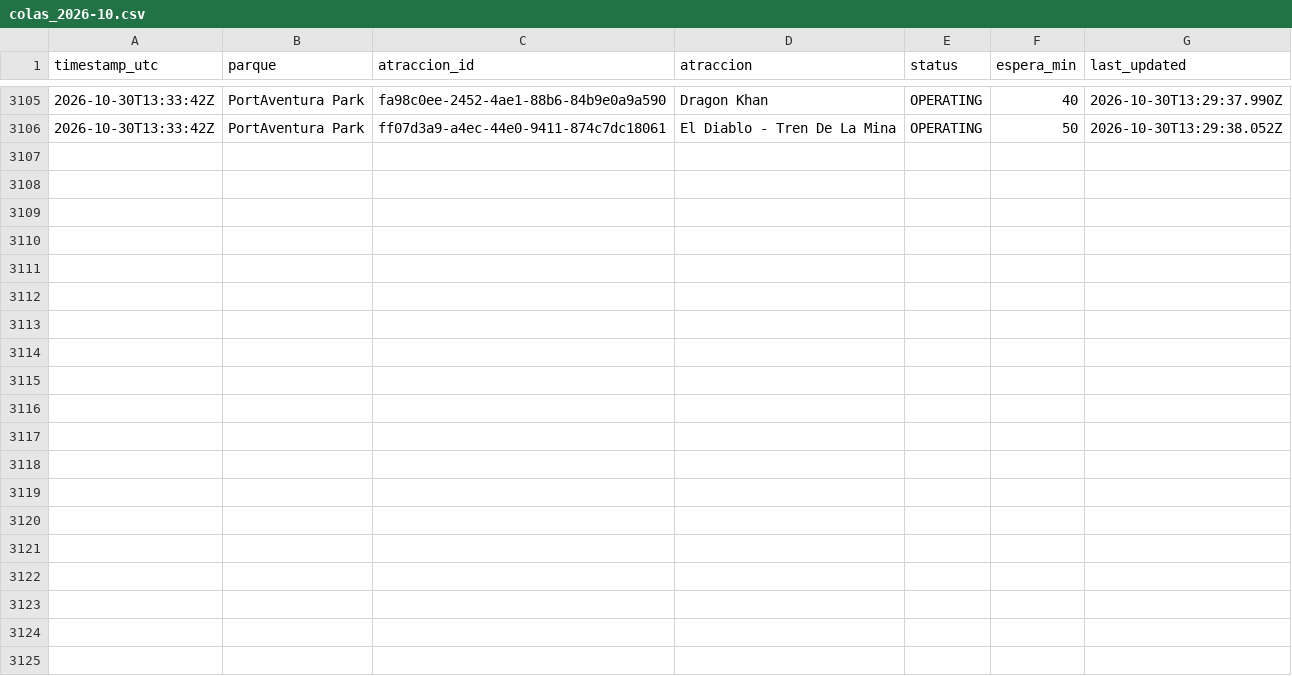
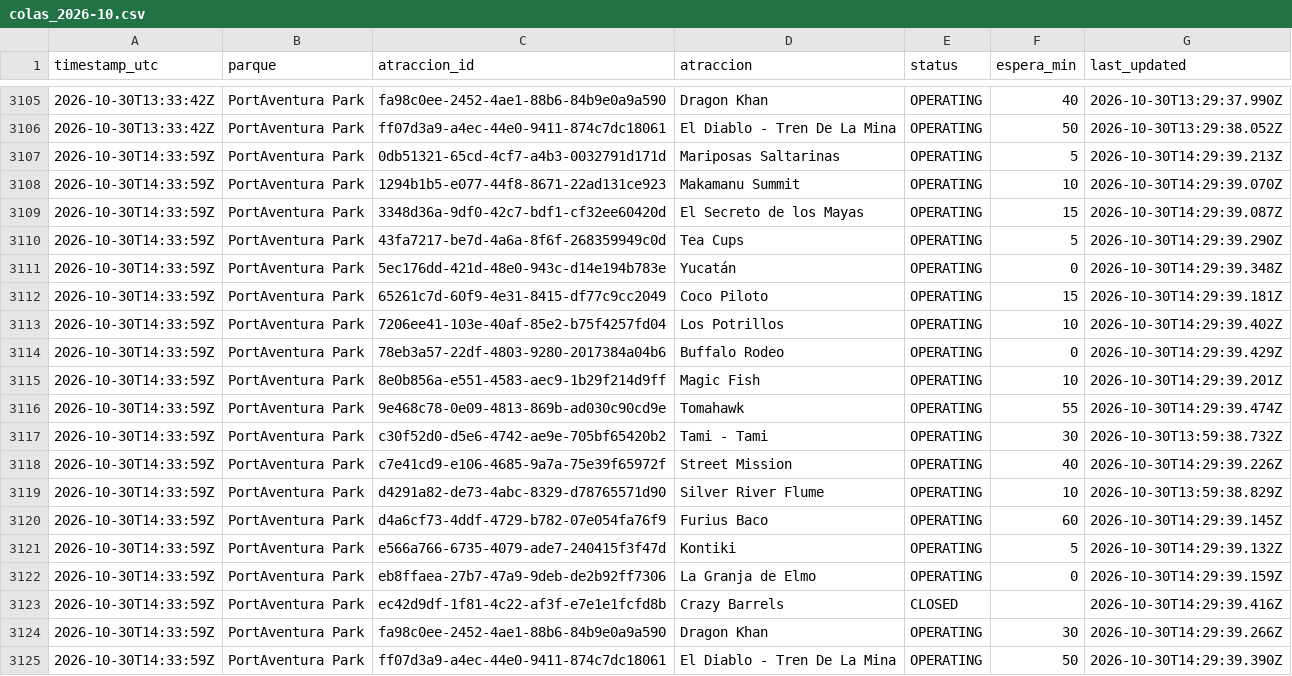
Before and after one commit to ridehunters/colas-portaventura, a CSV file: data/historico/colas_2026-10.csv, drawn as a sheet; only a part is shown, gaps mark what is left out; the diff names each change by its address in the sheet, - before the commit and + after, or states it on an @@ line.

```diff
--- a/data/historico/colas_2026-10.csv
+++ b/data/historico/colas_2026-10.csv
+row 3107: 2026-10-30T14:33:59Z | PortAventura Park | 0db51321-65cd-4cf7-a4b3-0032791d171d | Mariposas Saltarinas | OPERATING | 5 | 2026-10-30T14:29:39.213Z
+row 3108: 2026-10-30T14:33:59Z | PortAventura Park | 1294b1b5-e077-44f8-8671-22ad131ce923 | Makamanu Summit | OPERATING | 10 | 2026-10-30T14:29:39.070Z
+row 3109: 2026-10-30T14:33:59Z | PortAventura Park | 3348d36a-9df0-42c7-bdf1-cf32ee60420d | El Secreto de los Mayas | OPERATING | 15 | 2026-10-30T14:29:39.087Z
+row 3110: 2026-10-30T14:33:59Z | PortAventura Park | 43fa7217-be7d-4a6a-8f6f-268359949c0d | Tea Cups | OPERATING | 5 | 2026-10-30T14:29:39.290Z
+row 3111: 2026-10-30T14:33:59Z | PortAventura Park | 5ec176dd-421d-48e0-943c-d14e194b783e | Yucatán | OPERATING | 0 | 2026-10-30T14:29:39.348Z
+row 3112: 2026-10-30T14:33:59Z | PortAventura Park | 65261c7d-60f9-4e31-8415-df77c9cc2049 | Coco Piloto | OPERATING | 15 | 2026-10-30T14:29:39.181Z
+row 3113: 2026-10-30T14:33:59Z | PortAventura Park | 7206ee41-103e-40af-85e2-b75f4257fd04 | Los Potrillos | OPERATING | 10 | 2026-10-30T14:29:39.402Z
+row 3114: 2026-10-30T14:33:59Z | PortAventura Park | 78eb3a57-22df-4803-9280-2017384a04b6 | Buffalo Rodeo | OPERATING | 0 | 2026-10-30T14:29:39.429Z
+row 3115: 2026-10-30T14:33:59Z | PortAventura Park | 8e0b856a-e551-4583-aec9-1b29f214d9ff | Magic Fish | OPERATING | 10 | 2026-10-30T14:29:39.201Z
+row 3116: 2026-10-30T14:33:59Z | PortAventura Park | 9e468c78-0e09-4813-869b-ad030c90cd9e | Tomahawk | OPERATING | 55 | 2026-10-30T14:29:39.474Z
+row 3117: 2026-10-30T14:33:59Z | PortAventura Park | c30f52d0-d5e6-4742-ae9e-705bf65420b2 | Tami - Tami | OPERATING | 30 | 2026-10-30T13:59:38.732Z
+row 3118: 2026-10-30T14:33:59Z | PortAventura Park | c7e41cd9-e106-4685-9a7a-75e39f65972f | Street Mission | OPERATING | 40 | 2026-10-30T14:29:39.226Z
+row 3119: 2026-10-30T14:33:59Z | PortAventura Park | d4291a82-de73-4abc-8329-d78765571d90 | Silver River Flume | OPERATING | 10 | 2026-10-30T13:59:38.829Z
+row 3120: 2026-10-30T14:33:59Z | PortAventura Park | d4a6cf73-4ddf-4729-b782-07e054fa76f9 | Furius Baco | OPERATING | 60 | 2026-10-30T14:29:39.145Z
+row 3121: 2026-10-30T14:33:59Z | PortAventura Park | e566a766-6735-4079-ade7-240415f3f47d | Kontiki | OPERATING | 5 | 2026-10-30T14:29:39.132Z
+row 3122: 2026-10-30T14:33:59Z | PortAventura Park | eb8ffaea-27b7-47a9-9deb-de2b92ff7306 | La Granja de Elmo | OPERATING | 0 | 2026-10-30T14:29:39.159Z
+row 3123: 2026-10-30T14:33:59Z | PortAventura Park | ec42d9df-1f81-4c22-af3f-e7e1e1fcfd8b | Crazy Barrels | CLOSED |  | 2026-10-30T14:29:39.416Z
+row 3124: 2026-10-30T14:33:59Z | PortAventura Park | fa98c0ee-2452-4ae1-88b6-84b9e0a9a590 | Dragon Khan | OPERATING | 30 | 2026-10-30T14:29:39.266Z
+row 3125: 2026-10-30T14:33:59Z | PortAventura Park | ff07d3a9-a4ec-44e0-9411-874c7dc18061 | El Diablo - Tren De La Mina | OPERATING | 50 | 2026-10-30T14:29:39.390Z
```
Also changed, not shown: data/historico/queuetimes_2026-10.csv.
